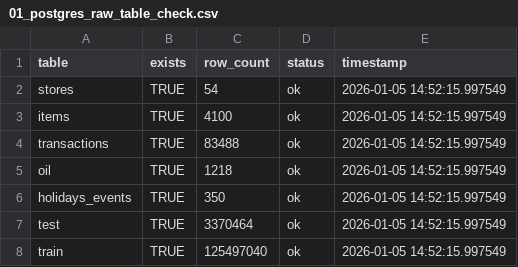
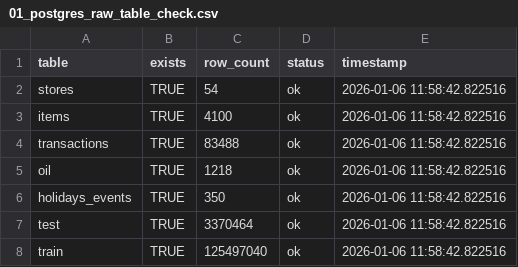
Before and after one commit to Jawidd/RetailOps-Stock-Signal, a CSV file: R/output/01_postgres_raw_table_check.csv, drawn as a sheet.

Commit message:
eat(R): create data quality check (add get_pk_duplicate_count )

```diff
--- a/R/output/01_postgres_raw_table_check.csv
+++ b/R/output/01_postgres_raw_table_check.csv
@@ -1,8 +1,8 @@
 "table","exists","row_count","status","timestamp"
-"stores",TRUE,54,"ok","2026-01-05 14:52:15.997549"
-"items",TRUE,4100,"ok","2026-01-05 14:52:15.997549"
-"transactions",TRUE,83488,"ok","2026-01-05 14:52:15.997549"
-"oil",TRUE,1218,"ok","2026-01-05 14:52:15.997549"
-"holidays_events",TRUE,350,"ok","2026-01-05 14:52:15.997549"
-"test",TRUE,3370464,"ok","2026-01-05 14:52:15.997549"
-"train",TRUE,125497040,"ok","2026-01-05 14:52:15.997549"
+"stores",TRUE,54,"ok","2026-01-06 11:58:42.822516"
+"items",TRUE,4100,"ok","2026-01-06 11:58:42.822516"
+"transactions",TRUE,83488,"ok","2026-01-06 11:58:42.822516"
+"oil",TRUE,1218,"ok","2026-01-06 11:58:42.822516"
+"holidays_events",TRUE,350,"ok","2026-01-06 11:58:42.822516"
+"test",TRUE,3370464,"ok","2026-01-06 11:58:42.822516"
+"train",TRUE,125497040,"ok","2026-01-06 11:58:42.822516"
```
Also changed, not shown: 2 other files.
